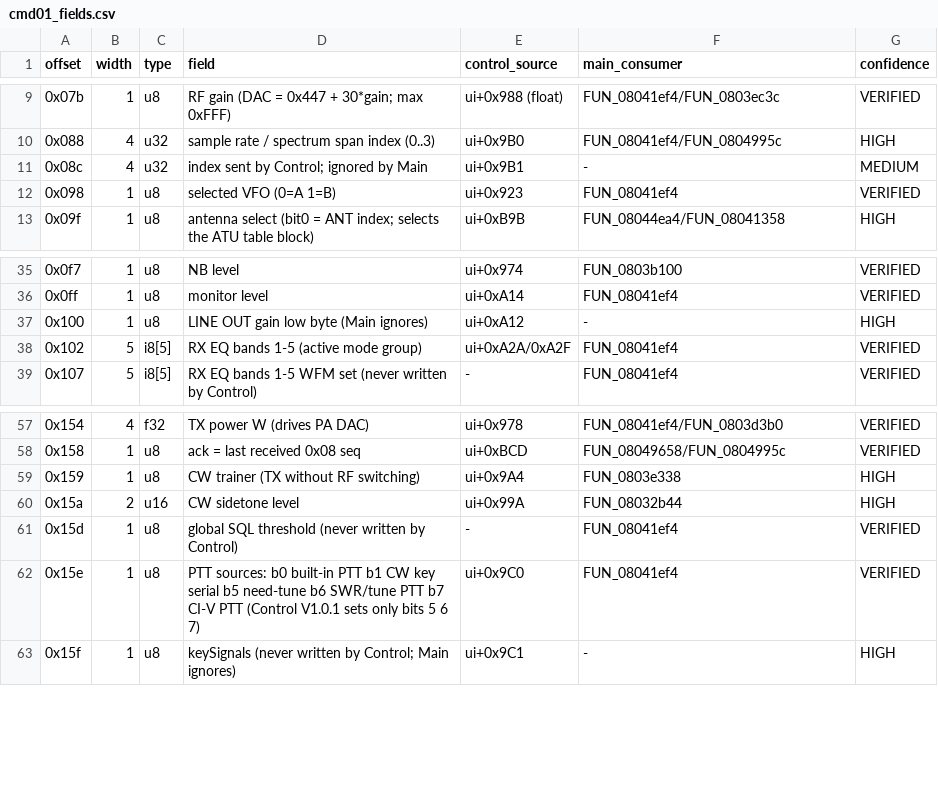
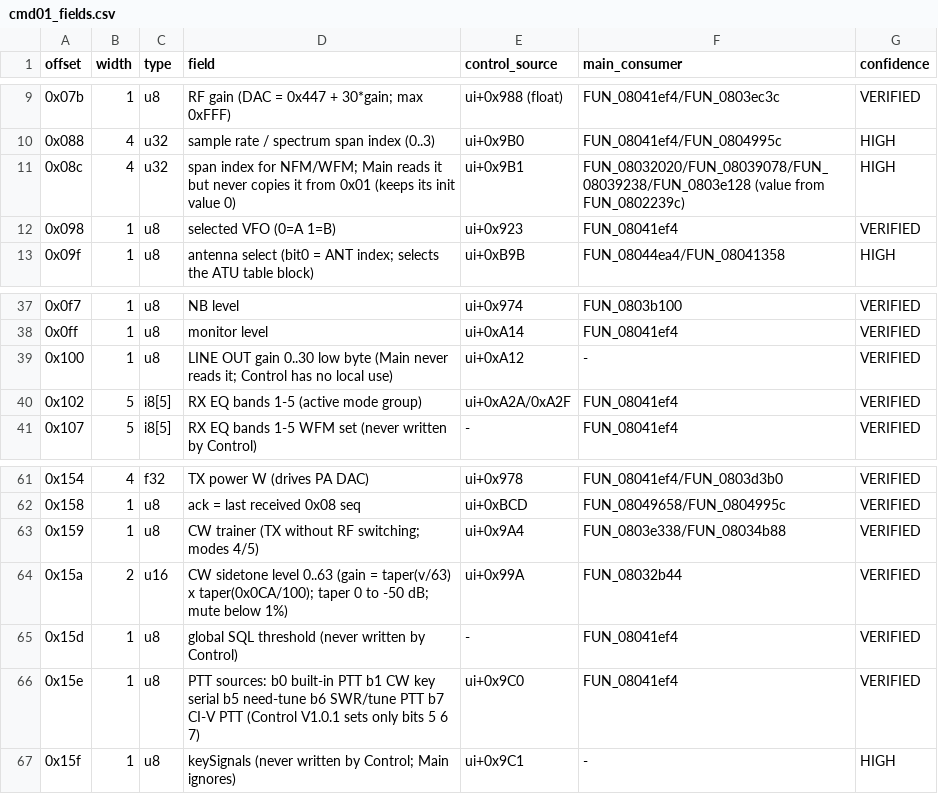
Before and after one commit to fventuri/g7250-base, a CSV file: main_unit/analysis/protocol/cmd01_fields.csv, drawn as a sheet; only a part is shown, gaps mark what is left out; the diff covers the shown part only.

```diff
--- a/main_unit/analysis/protocol/cmd01_fields.csv
+++ b/main_unit/analysis/protocol/cmd01_fields.csv
@@ -10,3 +10,3 @@ offset,width,type,field,control_source,main_consumer,confidence
 0x088,4,u32,sample rate / spectrum span index (0..3),ui+0x9B0,FUN_08041ef4/FUN_0804995c,HIGH
-0x08c,4,u32,index sent by Control; ignored by Main,ui+0x9B1,-,MEDIUM
+0x08c,4,u32,span index for NFM/WFM; Main reads it but never copies it from 0x01 (keeps its init value 0),ui+0x9B1,FUN_08032020/FUN_08039078/FUN_08039238/FUN_0803e128 (value from FUN_0802239c),HIGH
 0x098,1,u8,selected VFO (0=A 1=B),ui+0x923,FUN_08041ef4,VERIFIED
@@ -36,3 +38,3 @@ offset,width,type,field,control_source,main_consumer,confidence
 0x0ff,1,u8,monitor level,ui+0xA14,FUN_08041ef4,VERIFIED
-0x100,1,u8,LINE OUT gain low byte (Main ignores),ui+0xA12,-,HIGH
+0x100,1,u8,LINE OUT gain 0..30 low byte (Main never reads it; Control has no local use),ui+0xA12,-,VERIFIED
 0x102,5,i8[5],RX EQ bands 1-5 (active mode group),ui+0xA2A/0xA2F,FUN_08041ef4,VERIFIED
@@ -58,4 +62,4 @@ offset,width,type,field,control_source,main_consumer,confidence
 0x158,1,u8,ack = last received 0x08 seq,ui+0xBCD,FUN_08049658/FUN_0804995c,VERIFIED
-0x159,1,u8,CW trainer (TX without RF switching),ui+0x9A4,FUN_0803e338,HIGH
-0x15a,2,u16,CW sidetone level,ui+0x99A,FUN_08032b44,HIGH
+0x159,1,u8,CW trainer (TX without RF switching; modes 4/5),ui+0x9A4,FUN_0803e338/FUN_08034b88,VERIFIED
+0x15a,2,u16,CW sidetone level 0..63 (gain = taper(v/63) x taper(0x0CA/100); taper 0 to -50 dB; mute below 1%),ui+0x99A,FUN_08032b44,VERIFIED
 0x15d,1,u8,global SQL threshold (never written by Control),-,FUN_08041ef4,VERIFIED
```
Also changed, not shown: 4 added rows and 20 edited cells elsewhere in this file, main_unit/analysis/protocol/cmd01_vfo_record.csv, 3 other files.
